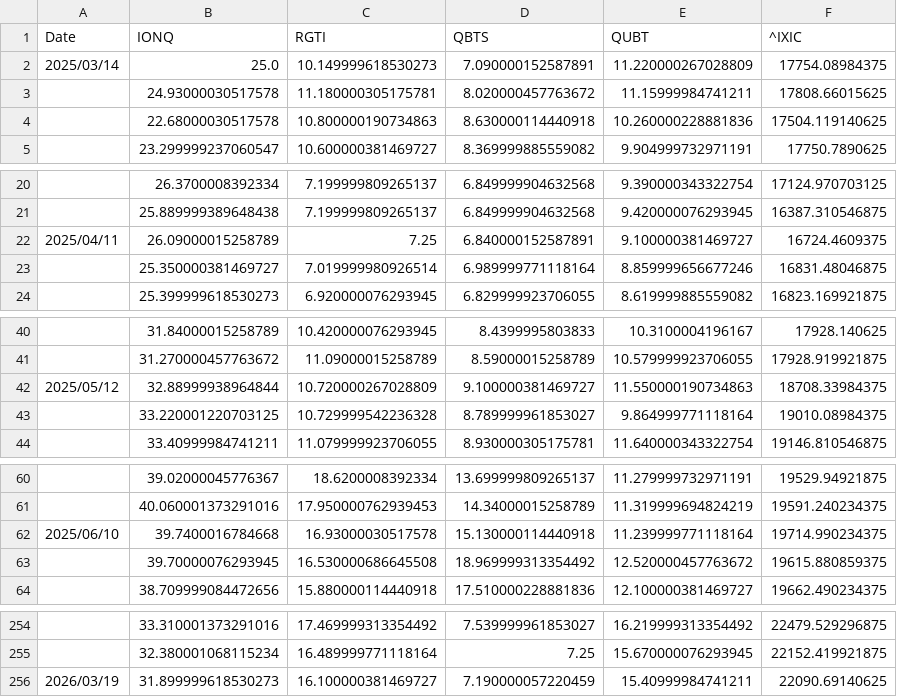
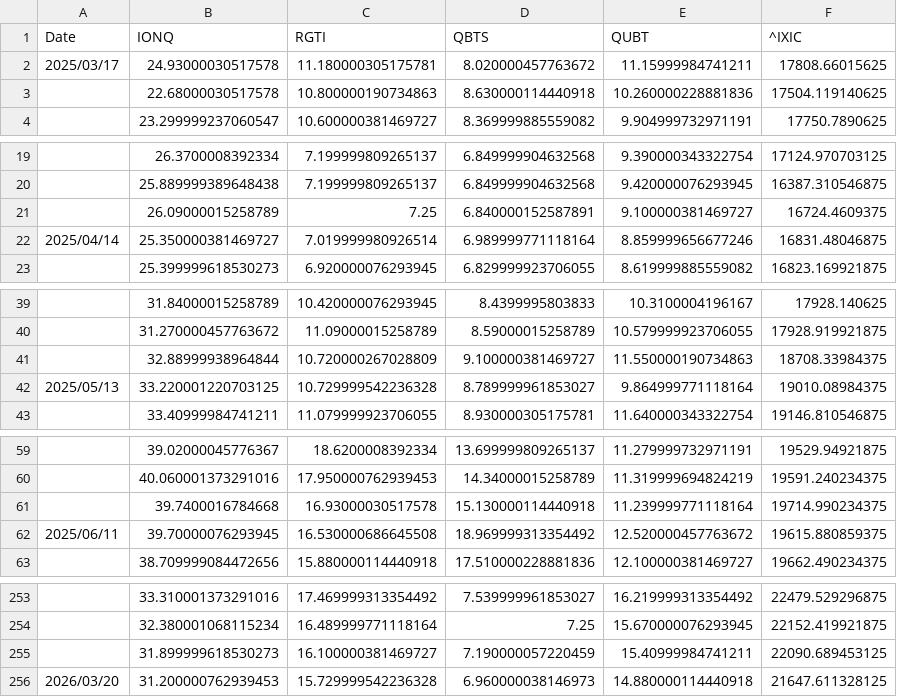
Before and after one commit to navigator-cmyk/stock-bot, a CSV file: stock_data_Graph_1Y.csv, drawn as a sheet; only a part is shown, gaps mark what is left out; the diff covers the shown part only.

```diff
--- a/stock_data_Graph_1Y.csv
+++ b/stock_data_Graph_1Y.csv
@@ -1,4 +1,3 @@
 Date,IONQ,RGTI,QBTS,QUBT,^IXIC
-2025/03/14,25.0,10.149999618530273,7.090000152587891,11.220000267028809,17754.08984375
-,24.93000030517578,11.180000305175781,8.020000457763672,11.15999984741211,17808.66015625
+2025/03/17,24.93000030517578,11.180000305175781,8.020000457763672,11.15999984741211,17808.66015625
 ,22.68000030517578,10.800000190734863,8.630000114440918,10.260000228881836,17504.119140625
@@ -21,4 +20,4 @@ Date,IONQ,RGTI,QBTS,QUBT,^IXIC
 ,25.889999389648438,7.199999809265137,6.849999904632568,9.420000076293945,16387.310546875
-2025/04/11,26.09000015258789,7.25,6.840000152587891,9.100000381469727,16724.4609375
-,25.350000381469727,7.019999980926514,6.989999771118164,8.859999656677246,16831.48046875
+,26.09000015258789,7.25,6.840000152587891,9.100000381469727,16724.4609375
+2025/04/14,25.350000381469727,7.019999980926514,6.989999771118164,8.859999656677246,16831.48046875
 ,25.399999618530273,6.920000076293945,6.829999923706055,8.619999885559082,16823.169921875
@@ -41,4 +40,4 @@ Date,IONQ,RGTI,QBTS,QUBT,^IXIC
 ,31.270000457763672,11.09000015258789,8.59000015258789,10.579999923706055,17928.919921875
-2025/05/12,32.88999938964844,10.720000267028809,9.100000381469727,11.550000190734863,18708.33984375
-,33.220001220703125,10.729999542236328,8.789999961853027,9.864999771118164,19010.08984375
+,32.88999938964844,10.720000267028809,9.100000381469727,11.550000190734863,18708.33984375
+2025/05/13,33.220001220703125,10.729999542236328,8.789999961853027,9.864999771118164,19010.08984375
 ,33.40999984741211,11.079999923706055,8.930000305175781,11.640000343322754,19146.810546875
@@ -61,4 +60,4 @@ Date,IONQ,RGTI,QBTS,QUBT,^IXIC
 ,40.060001373291016,17.950000762939453,14.34000015258789,11.319999694824219,19591.240234375
-2025/06/10,39.7400016784668,16.93000030517578,15.130000114440918,11.239999771118164,19714.990234375
-,39.70000076293945,16.530000686645508,18.969999313354492,12.520000457763672,19615.880859375
+,39.7400016784668,16.93000030517578,15.130000114440918,11.239999771118164,19714.990234375
+2025/06/11,39.70000076293945,16.530000686645508,18.969999313354492,12.520000457763672,19615.880859375
 ,38.709999084472656,15.880000114440918,17.510000228881836,12.100000381469727,19662.490234375
@@ -255,2 +254,3 @@ Date,IONQ,RGTI,QBTS,QUBT,^IXIC
 ,32.380001068115234,16.489999771118164,7.25,15.670000076293945,22152.419921875
-2026/03/19,31.899999618530273,16.100000381469727,7.190000057220459,15.40999984741211,22090.69140625
+,31.899999618530273,16.100000381469727,7.190000057220459,15.40999984741211,22090.689453125
+2026/03/20,31.200000762939453,15.729999542236328,6.960000038146973,14.880000114440918,21647.611328125
```
Also changed, not shown: 18 edited cells elsewhere in this file, stock_data_Graph_1W.csv, stock_data_Graph_3M.csv, 4 other files.
